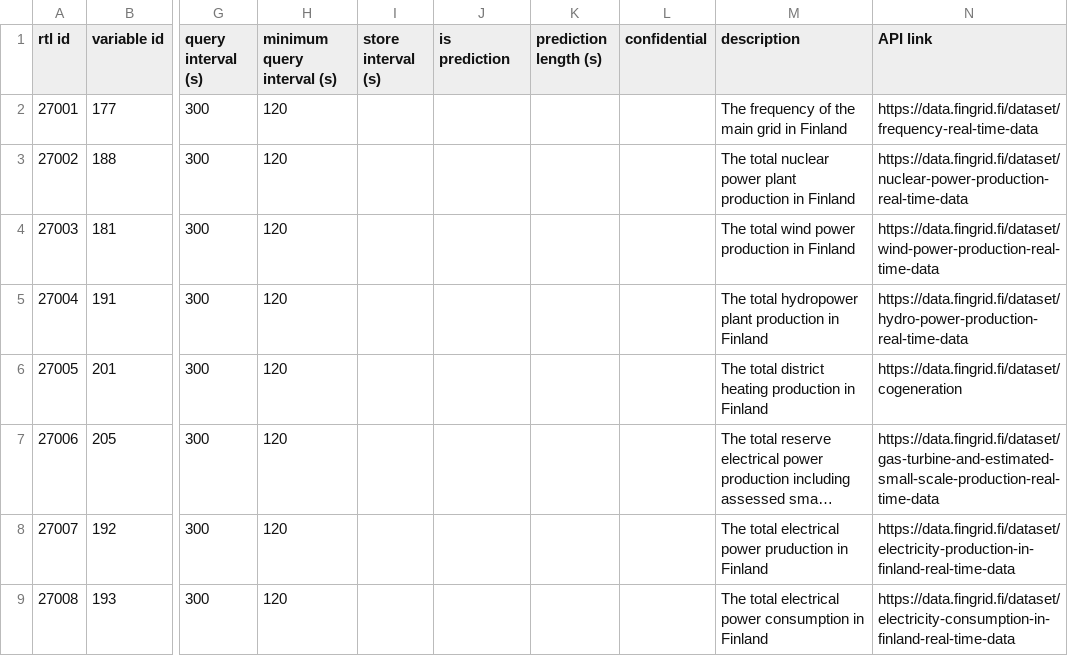
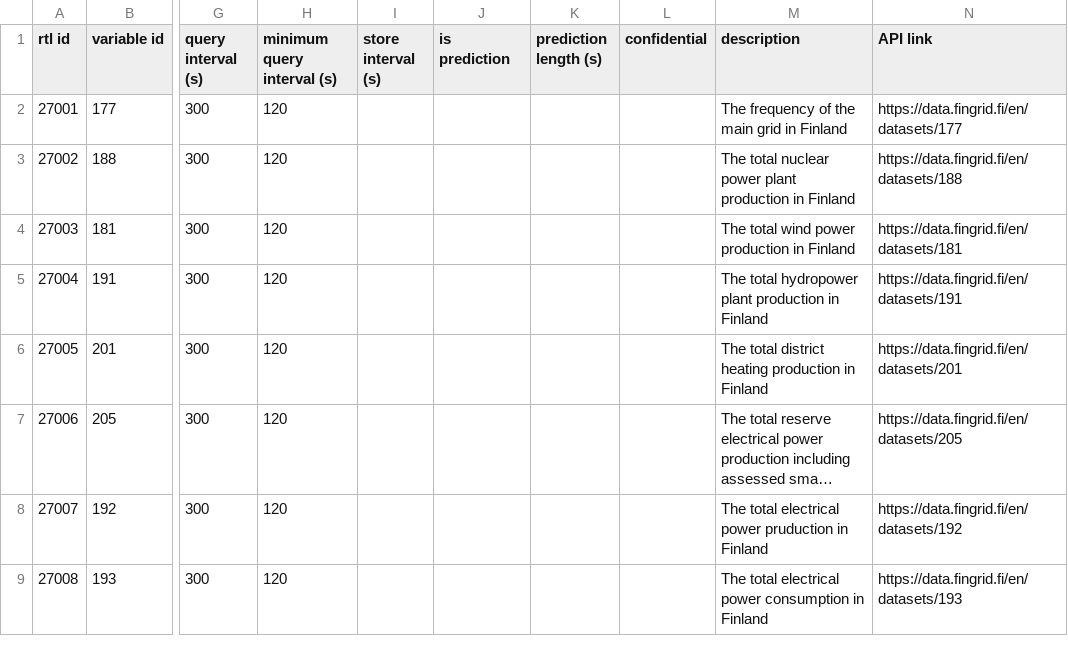
Before and after one commit to pervcomp/Procem, a CSV file: python_poc/adapters/Fingrid_IDs.csv, drawn as a sheet; only a part is shown, gaps mark what is left out; long unchanged cells end in …; the diff covers the shown part only; the diff names each change by its address in the sheet, - before the commit and + after, or states it on an @@ line.

Commit message:
Update Fingrid adapter to the new API version

```diff
--- a/python_poc/adapters/Fingrid_IDs.csv
+++ b/python_poc/adapters/Fingrid_IDs.csv
-N2 (API link): https://data.fingrid.fi/dataset/frequency-real-time-data
+N2 (API link): https://data.fingrid.fi/en/datasets/177
-N3 (API link): https://data.fingrid.fi/dataset/nuclear-power-production-real-time-data
+N3 (API link): https://data.fingrid.fi/en/datasets/188
-N4 (API link): https://data.fingrid.fi/dataset/wind-power-production-real-time-data
+N4 (API link): https://data.fingrid.fi/en/datasets/181
-N5 (API link): https://data.fingrid.fi/dataset/hydro-power-production-real-time-data
+N5 (API link): https://data.fingrid.fi/en/datasets/191
-N6 (API link): https://data.fingrid.fi/dataset/cogeneration
+N6 (API link): https://data.fingrid.fi/en/datasets/201
-N7 (API link): https://data.fingrid.fi/dataset/gas-turbine-and-estimated-small-scale-production-real-time-data
+N7 (API link): https://data.fingrid.fi/en/datasets/205
-N8 (API link): https://data.fingrid.fi/dataset/electricity-production-in-finland-real-time-data
+N8 (API link): https://data.fingrid.fi/en/datasets/192
-N9 (API link): https://data.fingrid.fi/dataset/electricity-consumption-in-finland-real-time-data
+N9 (API link): https://data.fingrid.fi/en/datasets/193
```
Also changed, not shown: 4 added rows and 3 edited cells elsewhere in this file, 2 other files.
